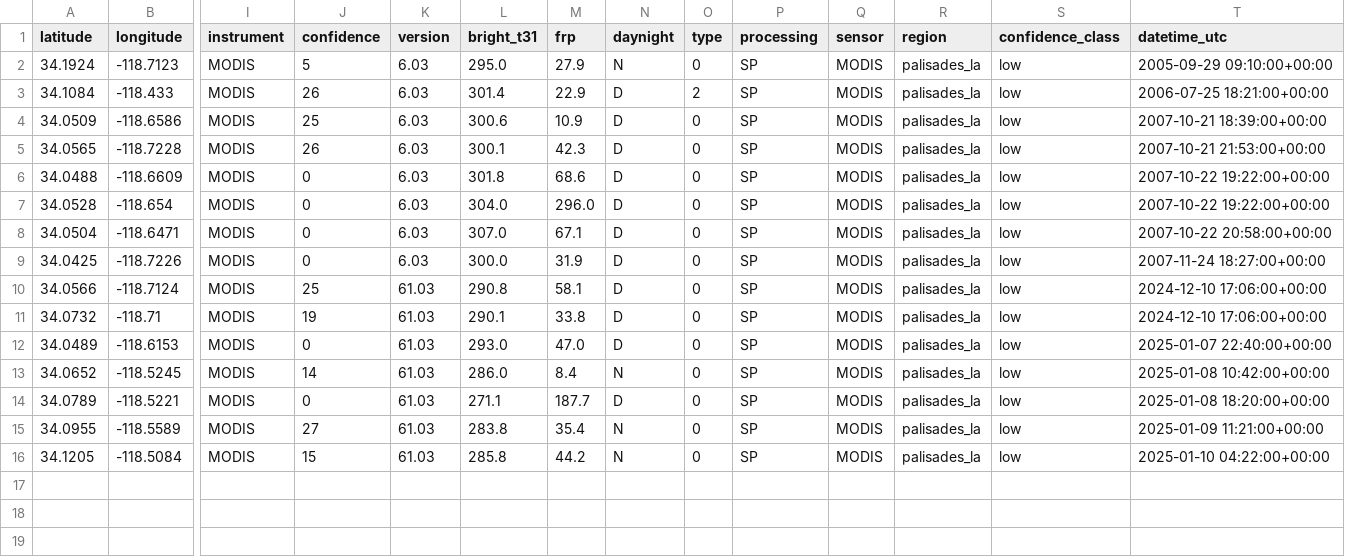
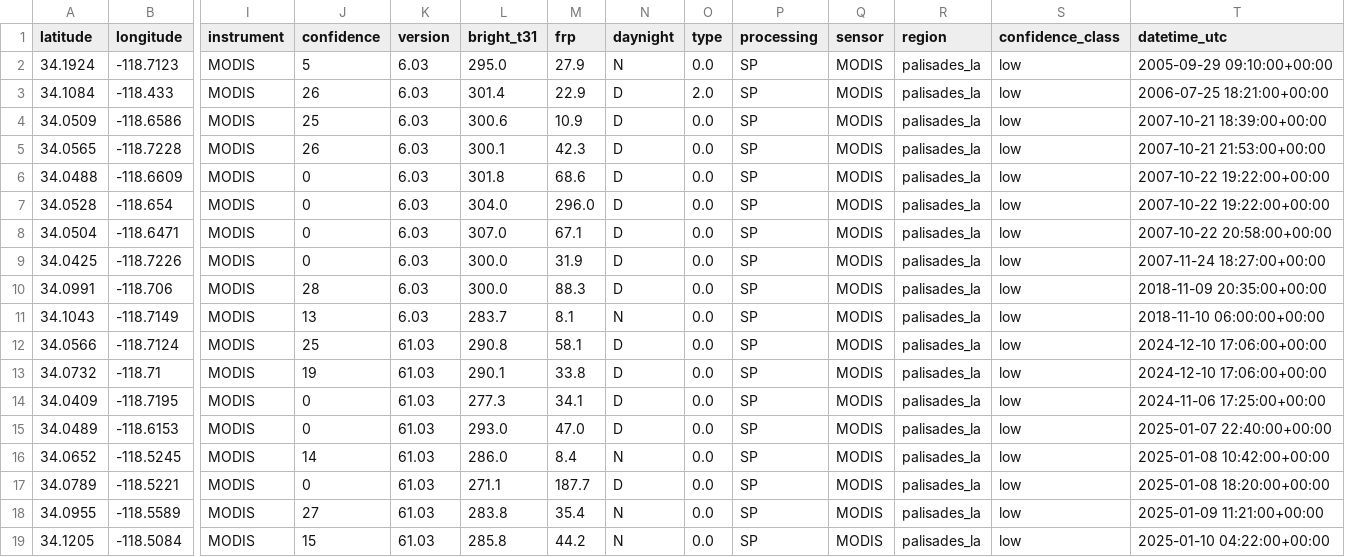
Before and after one commit to faiza55fz/Ackermans, a CSV file: DATA/data/clean/dropped_low_confidence_palisades_la_MODIS.csv, drawn as a sheet; only a part is shown, gaps mark what is left out; addresses are those after the commit; rows hold the shown columns only; the diff names each change by its address in the sheet, - before the commit and + after, or states it on an @@ line.

Commit message:
data(palisades_la): add full-year cleaned active-fire dataset (6,083 rows, Parquet and CSV)

```diff
--- a/DATA/data/clean/dropped_low_confidence_palisades_la_MODIS.csv
+++ b/DATA/data/clean/dropped_low_confidence_palisades_la_MODIS.csv
-O2 (type): 0
+O2 (type): 0.0
-O3 (type): 2
+O3 (type): 2.0
-O4:O9 (type): 0
+O4:O9 (type): 0.0
+row 10: 34.0991 | -118.706 | MODIS | 28 | 6.03 | 300.0 | 88.3 | D | 0.0 | SP | MODIS | palisades_la | low | 2018-11-09 20:35:00+00:00
+row 11: 34.1043 | -118.7149 | MODIS | 13 | 6.03 | 283.7 | 8.1 | N | 0.0 | SP | MODIS | palisades_la | low | 2018-11-10 06:00:00+00:00
-O12:O13 (type): 0
+O12:O13 (type): 0.0
+row 14: 34.0409 | -118.7195 | MODIS | 0 | 61.03 | 277.3 | 34.1 | D | 0.0 | SP | MODIS | palisades_la | low | 2024-11-06 17:25:00+00:00
-O15:O19 (type): 0
+O15:O19 (type): 0.0
```
Also changed, not shown: 8 other files.
